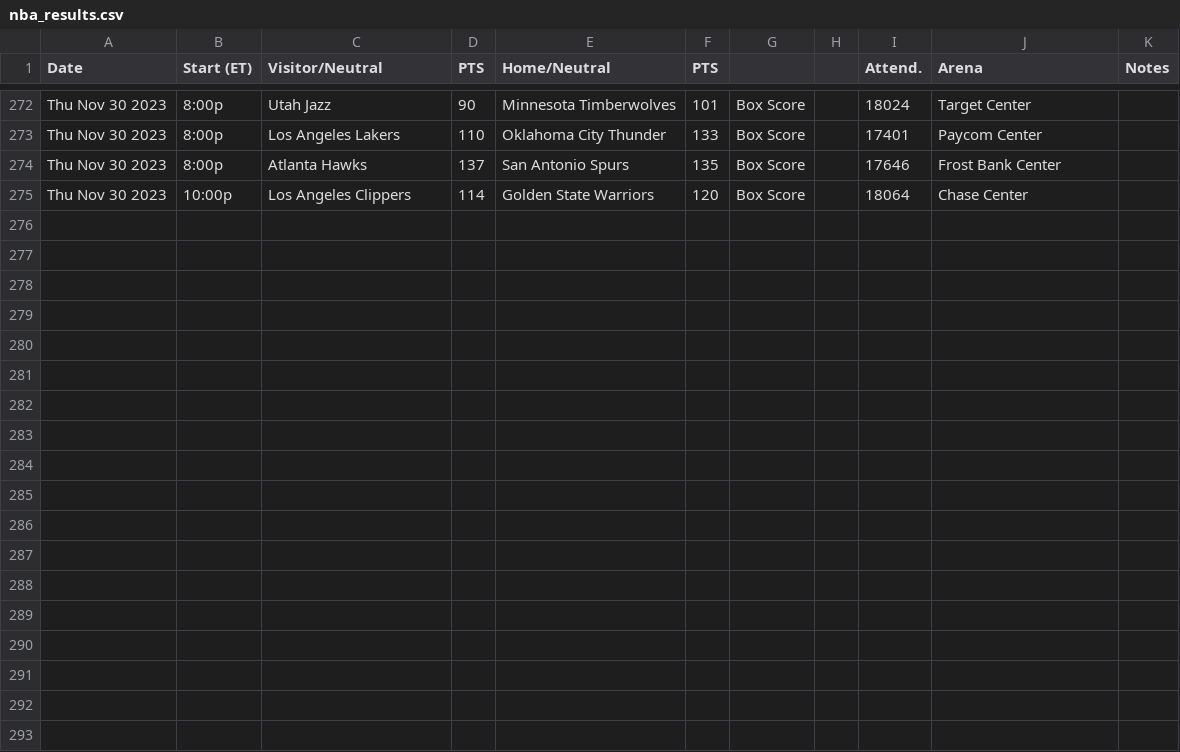
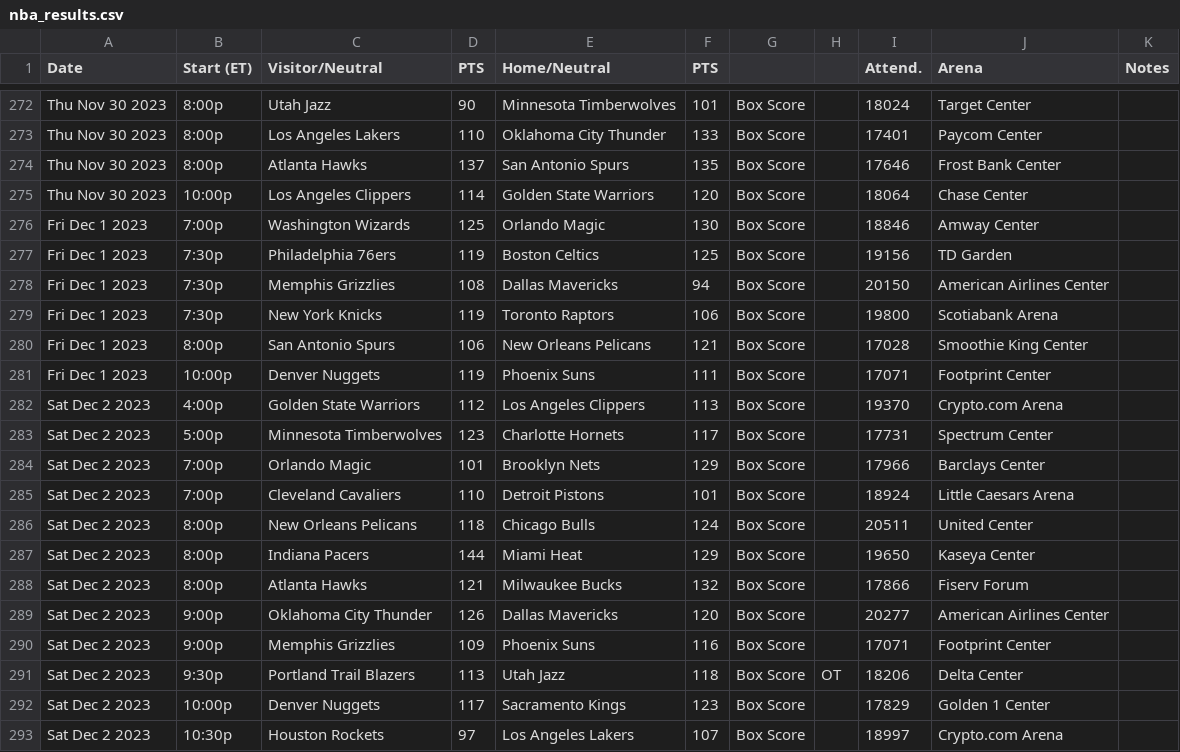
Before and after one commit to matsonj/nba-monte-carlo, a CSV file: data/nba/nba_results.csv, drawn as a sheet; only a part is shown, gaps mark what is left out; the diff names each change by its address in the sheet, - before the commit and + after, or states it on an @@ line.

Commit message:
bump last results

```diff
--- a/data/nba/nba_results.csv
+++ b/data/nba/nba_results.csv
+row 276: Fri Dec 1 2023 | 7:00p | Washington Wizards | 125 | Orlando Magic | 130 | Box Score |  | 18846 | Amway Center
+row 277: Fri Dec 1 2023 | 7:30p | Philadelphia 76ers | 119 | Boston Celtics | 125 | Box Score |  | 19156 | TD Garden
+row 278: Fri Dec 1 2023 | 7:30p | Memphis Grizzlies | 108 | Dallas Mavericks | 94 | Box Score |  | 20150 | American Airlines Center
+row 279: Fri Dec 1 2023 | 7:30p | New York Knicks | 119 | Toronto Raptors | 106 | Box Score |  | 19800 | Scotiabank Arena
+row 280: Fri Dec 1 2023 | 8:00p | San Antonio Spurs | 106 | New Orleans Pelicans | 121 | Box Score |  | 17028 | Smoothie King Center
+row 281: Fri Dec 1 2023 | 10:00p | Denver Nuggets | 119 | Phoenix Suns | 111 | Box Score |  | 17071 | Footprint Center
+row 282: Sat Dec 2 2023 | 4:00p | Golden State Warriors | 112 | Los Angeles Clippers | 113 | Box Score |  | 19370 | Crypto.com Arena
+row 283: Sat Dec 2 2023 | 5:00p | Minnesota Timberwolves | 123 | Charlotte Hornets | 117 | Box Score |  | 17731 | Spectrum Center
+row 284: Sat Dec 2 2023 | 7:00p | Orlando Magic | 101 | Brooklyn Nets | 129 | Box Score |  | 17966 | Barclays Center
+row 285: Sat Dec 2 2023 | 7:00p | Cleveland Cavaliers | 110 | Detroit Pistons | 101 | Box Score |  | 18924 | Little Caesars Arena
+row 286: Sat Dec 2 2023 | 8:00p | New Orleans Pelicans | 118 | Chicago Bulls | 124 | Box Score |  | 20511 | United Center
+row 287: Sat Dec 2 2023 | 8:00p | Indiana Pacers | 144 | Miami Heat | 129 | Box Score |  | 19650 | Kaseya Center
+row 288: Sat Dec 2 2023 | 8:00p | Atlanta Hawks | 121 | Milwaukee Bucks | 132 | Box Score |  | 17866 | Fiserv Forum
+row 289: Sat Dec 2 2023 | 9:00p | Oklahoma City Thunder | 126 | Dallas Mavericks | 120 | Box Score |  | 20277 | American Airlines Center
+row 290: Sat Dec 2 2023 | 9:00p | Memphis Grizzlies | 109 | Phoenix Suns | 116 | Box Score |  | 17071 | Footprint Center
+row 291: Sat Dec 2 2023 | 9:30p | Portland Trail Blazers | 113 | Utah Jazz | 118 | Box Score | OT | 18206 | Delta Center
+row 292: Sat Dec 2 2023 | 10:00p | Denver Nuggets | 117 | Sacramento Kings | 123 | Box Score |  | 17829 | Golden 1 Center
+row 293: Sat Dec 2 2023 | 10:30p | Houston Rockets | 97 | Los Angeles Lakers | 107 | Box Score |  | 18997 | Crypto.com Arena
```
Also changed, not shown: data/ncaaf/ncaaf_results.csv.
